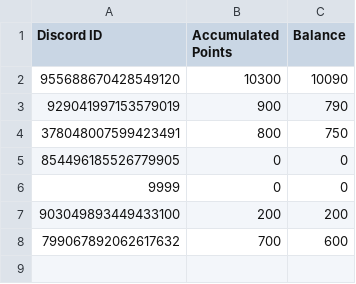
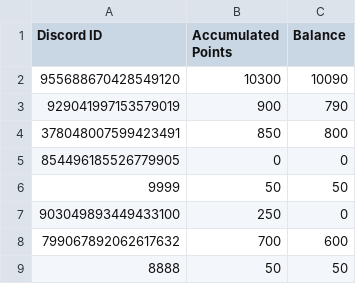
Before and after one commit to hockshem/jnw-santa, a CSV file: csv_data/member_points.csv, drawn as a sheet.

```diff
--- a/csv_data/member_points.csv
+++ b/csv_data/member_points.csv
@@ -3,6 +3,7 @@ Discord ID,Accumulated Points,Balance
 929041997153579019,900,790
-378048007599423491,800,750
+378048007599423491,850,800
 854496185526779905,0,0
-9999,0,0
-903049893449433100,200,200
+9999,50,50
+903049893449433100,250,0
 799067892062617632,700,600
+8888,50,50
```
Also changed, not shown: csv_data/prize_pool.csv, csv_data/wish_records.csv, 4 other files.
